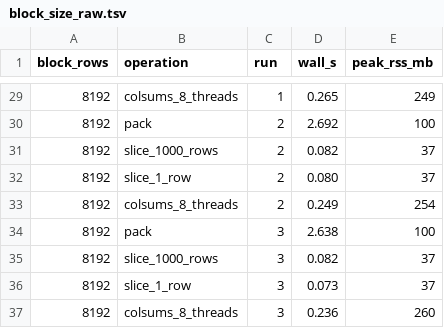
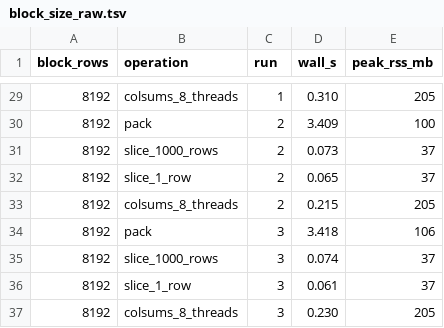
Before and after one commit to alikhaniaa/sparsepack, a TSV file: results/block_size_raw.tsv, drawn as a sheet; only a part is shown, gaps mark what is left out; the diff covers the shown part only.

```diff
--- a/results/block_size_raw.tsv
+++ b/results/block_size_raw.tsv
@@ -29,9 +29,9 @@ block_rows	operation	run	wall_s	peak_rss_mb
-8192	colsums_8_threads	1	0.265	249
-8192	pack	2	2.692	100
-8192	slice_1000_rows	2	0.082	37
-8192	slice_1_row	2	0.080	37
-8192	colsums_8_threads	2	0.249	254
-8192	pack	3	2.638	100
-8192	slice_1000_rows	3	0.082	37
-8192	slice_1_row	3	0.073	37
-8192	colsums_8_threads	3	0.236	260
+8192	colsums_8_threads	1	0.310	205
+8192	pack	2	3.409	100
+8192	slice_1000_rows	2	0.073	37
+8192	slice_1_row	2	0.065	37
+8192	colsums_8_threads	2	0.215	205
+8192	pack	3	3.418	106
+8192	slice_1000_rows	3	0.074	37
+8192	slice_1_row	3	0.061	37
+8192	colsums_8_threads	3	0.230	205
```
Also changed, not shown: 31 edited cells elsewhere in this file, results/bench_raw.tsv, results/bench_summary.tsv, 2 other files.
